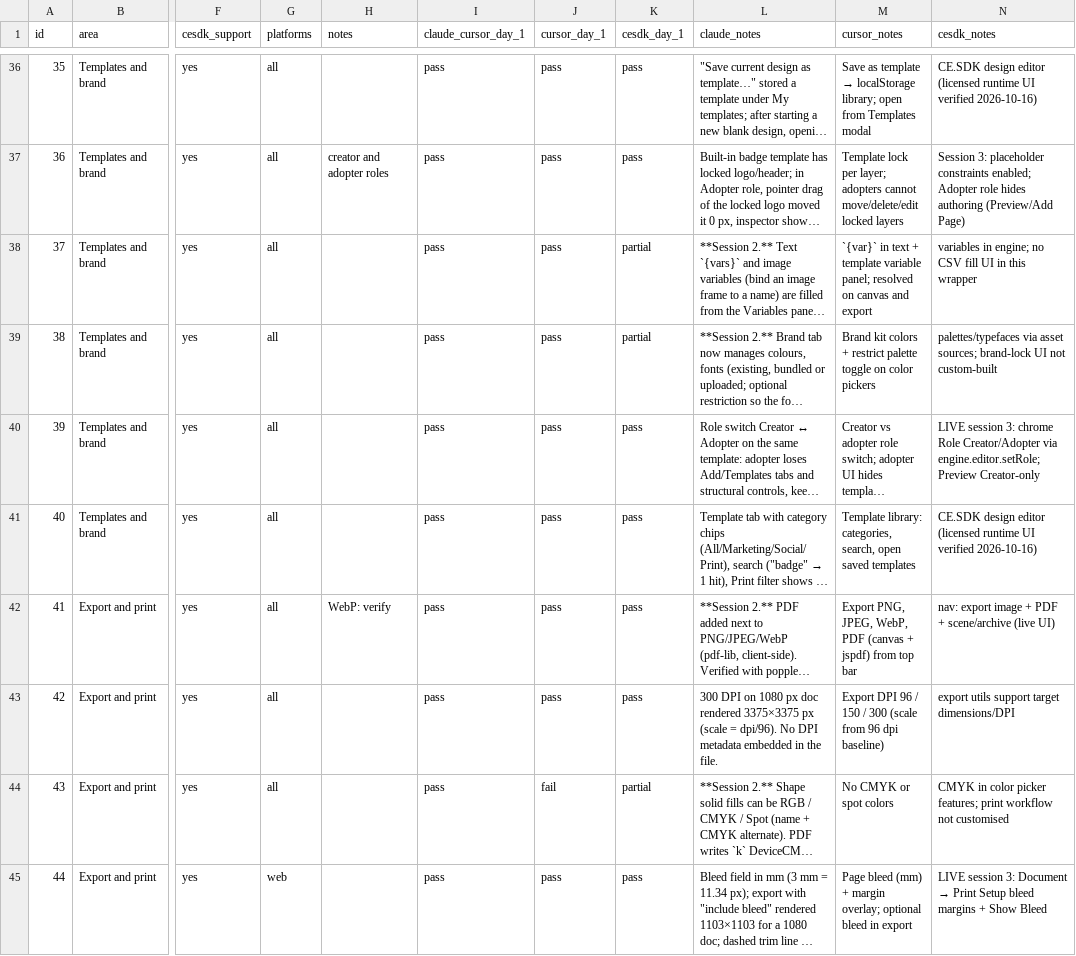
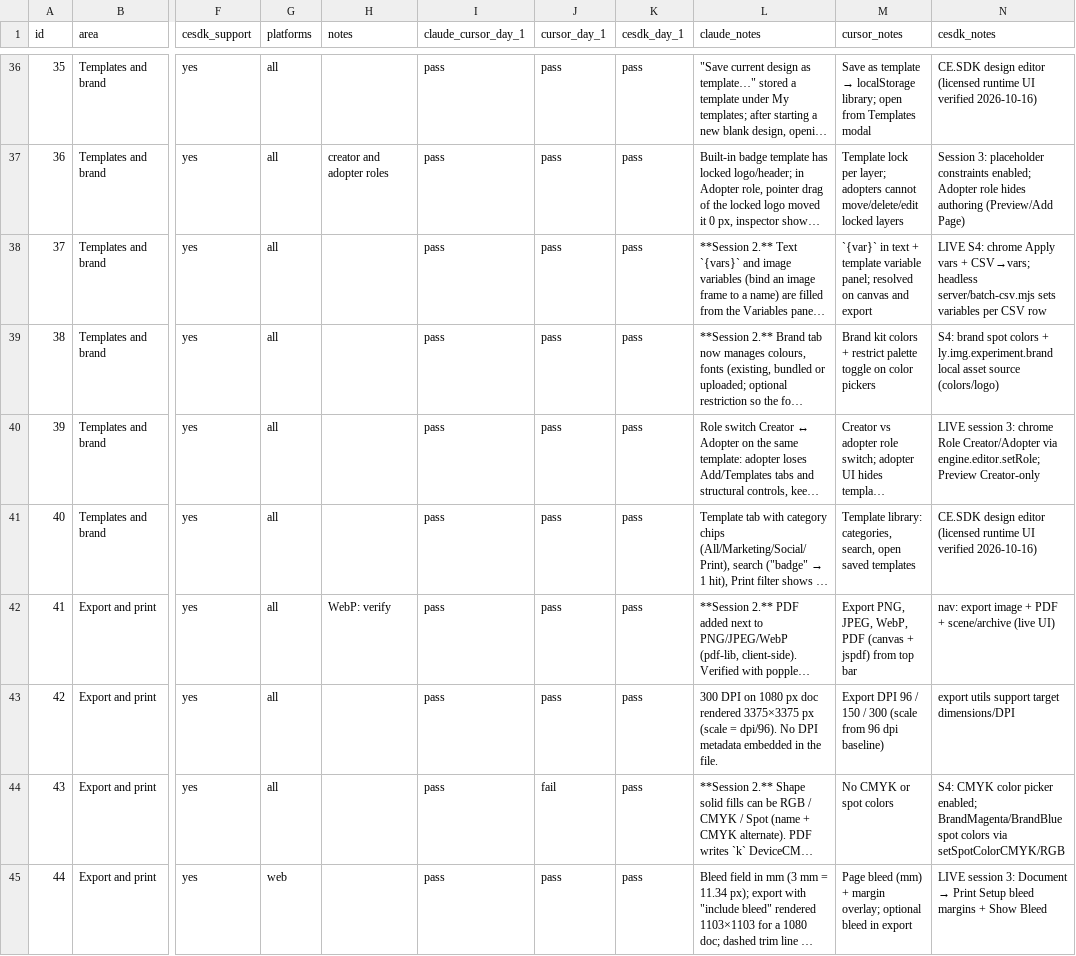
Before and after one commit to rodrigoferreyra/build-vs-buy-ai-agents, a CSV file: results/checklist-scored.csv, drawn as a sheet; only a part is shown, gaps mark what is left out; long unchanged cells end in …; the diff covers the shown part only; the diff names each change by its address in the sheet, - before the commit and + after, or states it on an @@ line.

```diff
--- a/results/checklist-scored.csv
+++ b/results/checklist-scored.csv
-K38:K39 (cesdk_day_1): partial
+K38:K39 (cesdk_day_1): pass
-N38 (cesdk_notes): variables in engine; no CSV fill UI in this wrapper
+N38 (cesdk_notes): LIVE S4: chrome Apply vars + CSV→vars; headless server/batch-csv.mjs sets variables per CSV row
-N39 (cesdk_notes): palettes/typefaces via asset sources; brand-lock UI not custom-built
+N39 (cesdk_notes): S4: brand spot colors + ly.img.experiment.brand local asset source (colors/logo)
-K44 (cesdk_day_1): partial
+K44 (cesdk_day_1): pass
-N44 (cesdk_notes): CMYK in color picker features; print workflow not customised
+N44 (cesdk_notes): S4: CMYK color picker enabled; BrandMagenta/BrandBlue spot colors via setSpotColorCMYK/RGB
```
Also changed, not shown: 36 edited cells elsewhere in this file, 30 other files.
